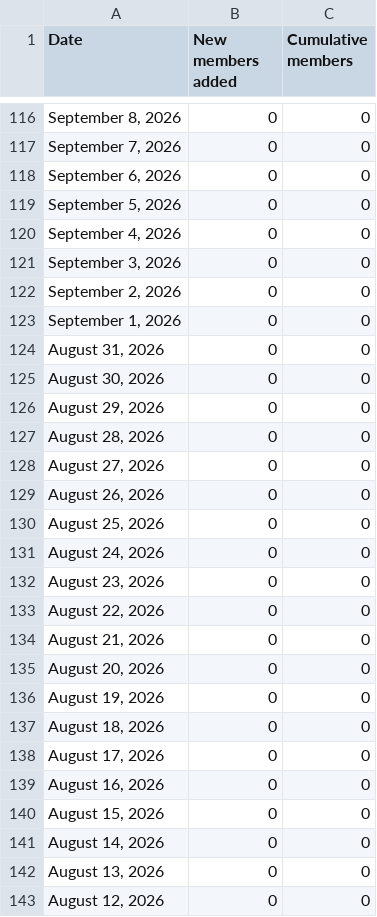
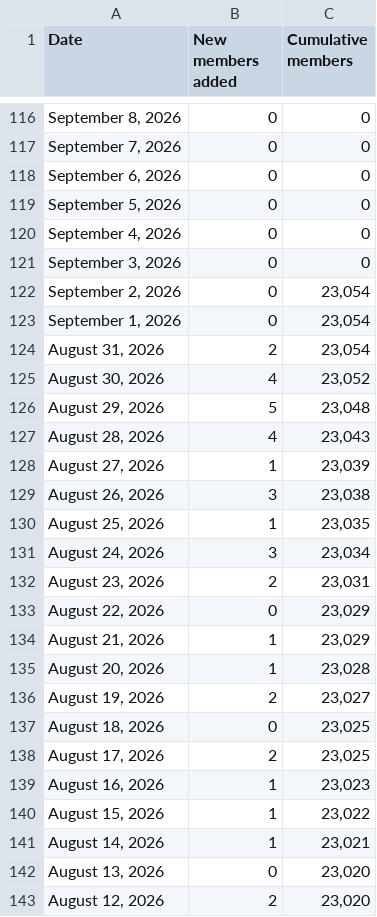
Before and after one commit to Equestrian-Labs-Dashboard/Report-Upsell---Smile-Report, a CSV file: data/smile/smile_total_members_over_time.csv, drawn as a sheet; only a part is shown, gaps mark what is left out; the diff covers the shown part only.

```diff
--- a/data/smile/smile_total_members_over_time.csv
+++ b/data/smile/smile_total_members_over_time.csv
@@ -121,23 +121,23 @@
 "September 3, 2026",0,0
-"September 2, 2026",0,0
-"September 1, 2026",0,0
-"August 31, 2026",0,0
-"August 30, 2026",0,0
-"August 29, 2026",0,0
-"August 28, 2026",0,0
-"August 27, 2026",0,0
-"August 26, 2026",0,0
-"August 25, 2026",0,0
-"August 24, 2026",0,0
-"August 23, 2026",0,0
-"August 22, 2026",0,0
-"August 21, 2026",0,0
-"August 20, 2026",0,0
-"August 19, 2026",0,0
-"August 18, 2026",0,0
-"August 17, 2026",0,0
-"August 16, 2026",0,0
-"August 15, 2026",0,0
-"August 14, 2026",0,0
-"August 13, 2026",0,0
-"August 12, 2026",0,0
+"September 2, 2026",0,"23,054"
+"September 1, 2026",0,"23,054"
+"August 31, 2026",2,"23,054"
+"August 30, 2026",4,"23,052"
+"August 29, 2026",5,"23,048"
+"August 28, 2026",4,"23,043"
+"August 27, 2026",1,"23,039"
+"August 26, 2026",3,"23,038"
+"August 25, 2026",1,"23,035"
+"August 24, 2026",3,"23,034"
+"August 23, 2026",2,"23,031"
+"August 22, 2026",0,"23,029"
+"August 21, 2026",1,"23,029"
+"August 20, 2026",1,"23,028"
+"August 19, 2026",2,"23,027"
+"August 18, 2026",0,"23,025"
+"August 17, 2026",2,"23,025"
+"August 16, 2026",1,"23,023"
+"August 15, 2026",1,"23,022"
+"August 14, 2026",1,"23,021"
+"August 13, 2026",0,"23,020"
+"August 12, 2026",2,"23,020"
```
Also changed, not shown: 14 edited cells elsewhere in this file, data/smile/smile_outstanding_points_over_time.csv, data/smile/smile_points_activity_over_time.csv, 5 other files.
